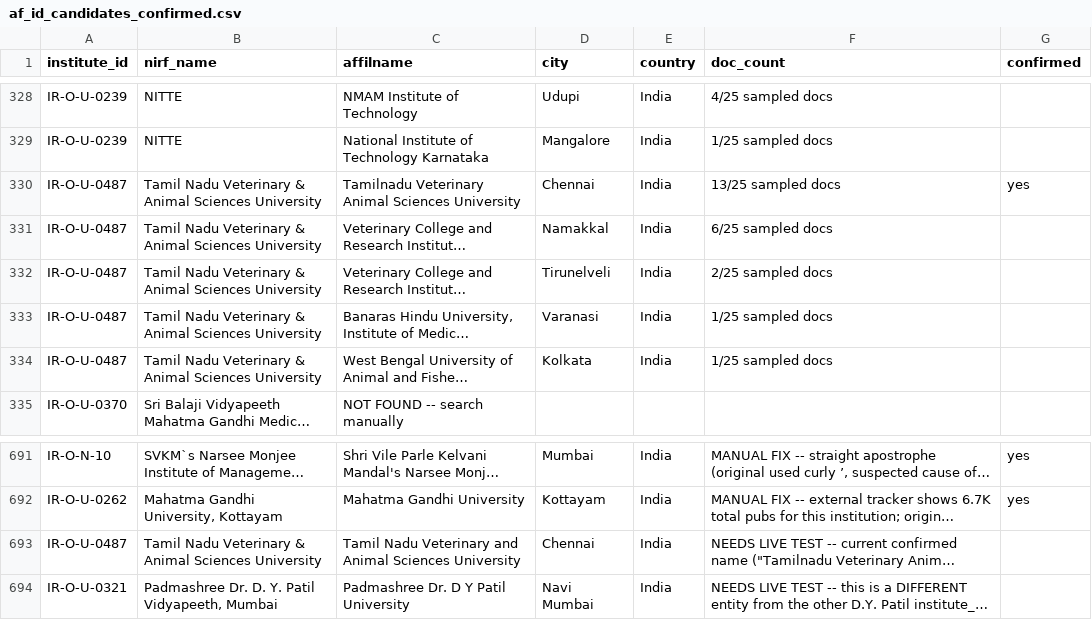
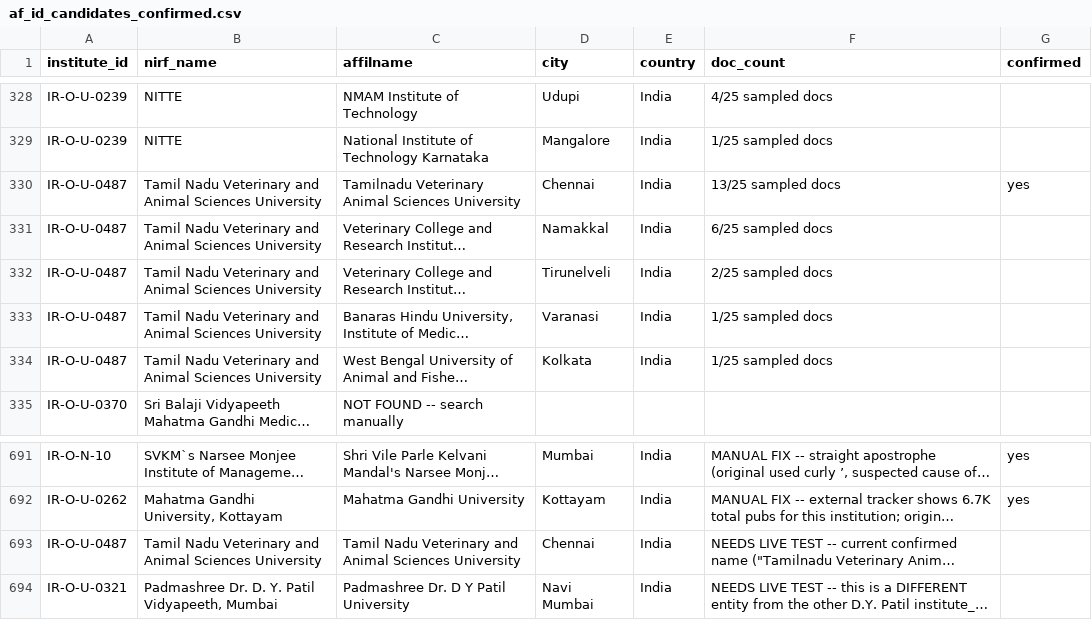
Before and after one commit to rdnk2004/nirf-research, a CSV file: output/af_id_candidates_confirmed.csv, drawn as a sheet; only a part is shown, gaps mark what is left out; long unchanged cells end in …; the diff names each change by its address in the sheet, - before the commit and + after, or states it on an @@ line.

```diff
--- a/output/af_id_candidates_confirmed.csv
+++ b/output/af_id_candidates_confirmed.csv
-B330:B334 (nirf_name): …Nadu Veterinary & Animal Sciences…
+B330:B334 (nirf_name): …Nadu Veterinary and Animal Sciences…
-B693 (nirf_name): …Nadu Veterinary & Animal Sciences…
+B693 (nirf_name): …Nadu Veterinary and Animal Sciences…
```
Also changed, not shown: output/scopus_yearly_summary.csv, 3 other files.
